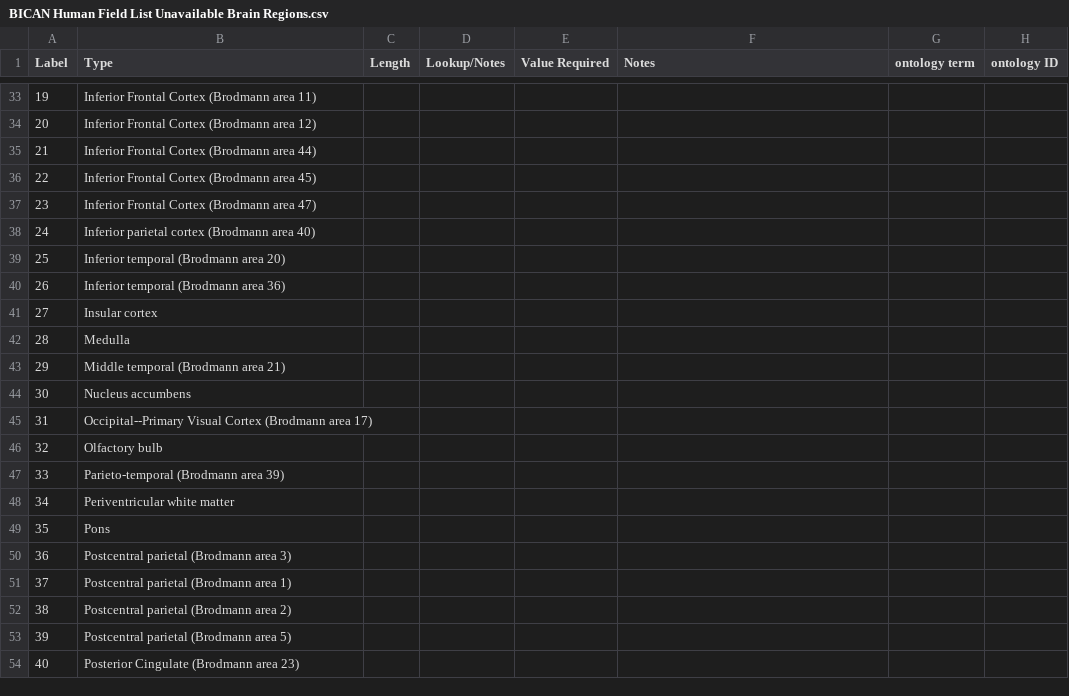
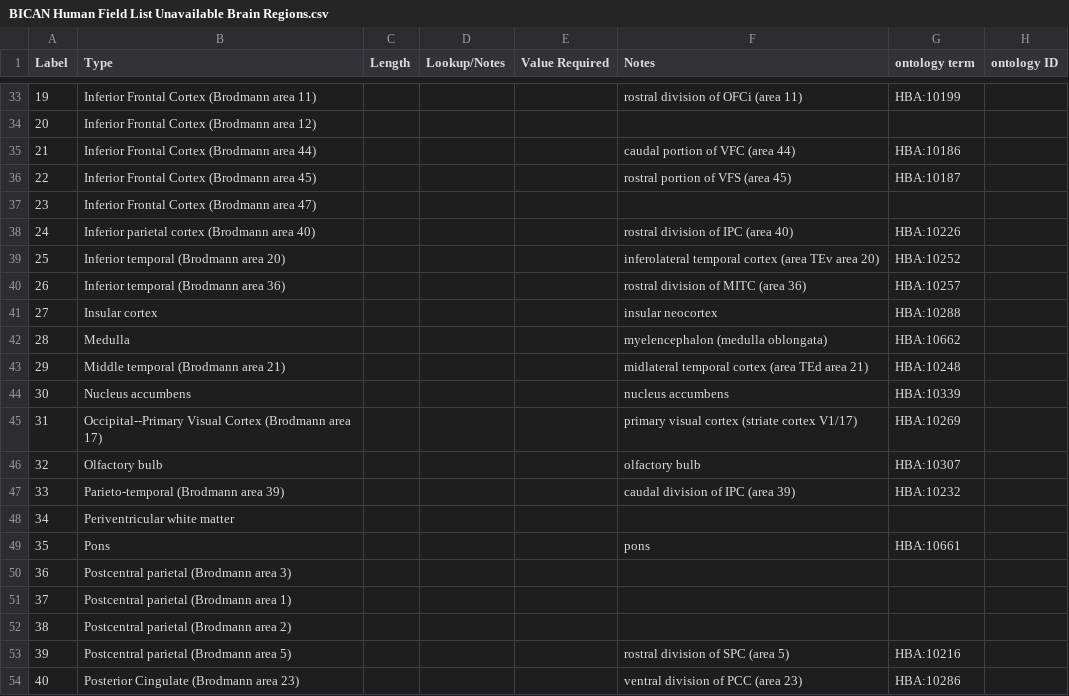
Before and after one commit to brain-bican/metadata-schemas, a CSV file: docs/schemas/human field lists/BICAN Human Field List Unavailable Brain Regions.csv, drawn as a sheet; only a part is shown, gaps mark what is left out; the diff covers the shown part only; the diff names each change by its address in the sheet, - before the commit and + after, or states it on an @@ line.

```diff
--- a/docs/schemas/human field lists/BICAN Human Field List Unavailable Brain Regions.csv
+++ b/docs/schemas/human field lists/BICAN Human Field List Unavailable Brain Regions.csv
-F33 (Notes): (empty)
+F33 (Notes): rostral division of OFCi (area 11)
-G33 (ontology term): (empty)
+G33 (ontology term): HBA:10199
-F35 (Notes): (empty)
+F35 (Notes): caudal portion of VFC (area 44)
-G35 (ontology term): (empty)
+G35 (ontology term): HBA:10186
-F36 (Notes): (empty)
+F36 (Notes): rostral portion of VFS (area 45)
-G36 (ontology term): (empty)
+G36 (ontology term): HBA:10187
-F38 (Notes): (empty)
+F38 (Notes): rostral division of IPC (area 40)
-G38 (ontology term): (empty)
+G38 (ontology term): HBA:10226
-F39 (Notes): (empty)
+F39 (Notes): inferolateral temporal cortex (area TEv area 20)
-G39 (ontology term): (empty)
+G39 (ontology term): HBA:10252
-F40 (Notes): (empty)
+F40 (Notes): rostral division of MITC (area 36)
-G40 (ontology term): (empty)
+G40 (ontology term): HBA:10257
-F41 (Notes): (empty)
+F41 (Notes): insular neocortex
-G41 (ontology term): (empty)
+G41 (ontology term): HBA:10288
-F42 (Notes): (empty)
+F42 (Notes): myelencephalon (medulla oblongata)
-G42 (ontology term): (empty)
+G42 (ontology term): HBA:10662
-F43 (Notes): (empty)
+F43 (Notes): midlateral temporal cortex (area TEd area 21)
-G43 (ontology term): (empty)
+G43 (ontology term): HBA:10248
-F44 (Notes): (empty)
+F44 (Notes): nucleus accumbens
-G44 (ontology term): (empty)
+G44 (ontology term): HBA:10339
-F45 (Notes): (empty)
+F45 (Notes): primary visual cortex (striate cortex V1/17)
-G45 (ontology term): (empty)
+G45 (ontology term): HBA:10269
-F46 (Notes): (empty)
+F46 (Notes): olfactory bulb
-G46 (ontology term): (empty)
+G46 (ontology term): HBA:10307
-F47 (Notes): (empty)
+F47 (Notes): caudal division of IPC (area 39)
-G47 (ontology term): (empty)
+G47 (ontology term): HBA:10232
-F49 (Notes): (empty)
+F49 (Notes): pons
-G49 (ontology term): (empty)
+G49 (ontology term): HBA:10661
-F53 (Notes): (empty)
+F53 (Notes): rostral division of SPC (area 5)
-G53 (ontology term): (empty)
+G53 (ontology term): HBA:10216
-F54 (Notes): (empty)
+F54 (Notes): ventral division of PCC (area 23)
-G54 (ontology term): (empty)
+G54 (ontology term): HBA:10286
```
Also changed, not shown: 56 edited cells elsewhere in this file.
